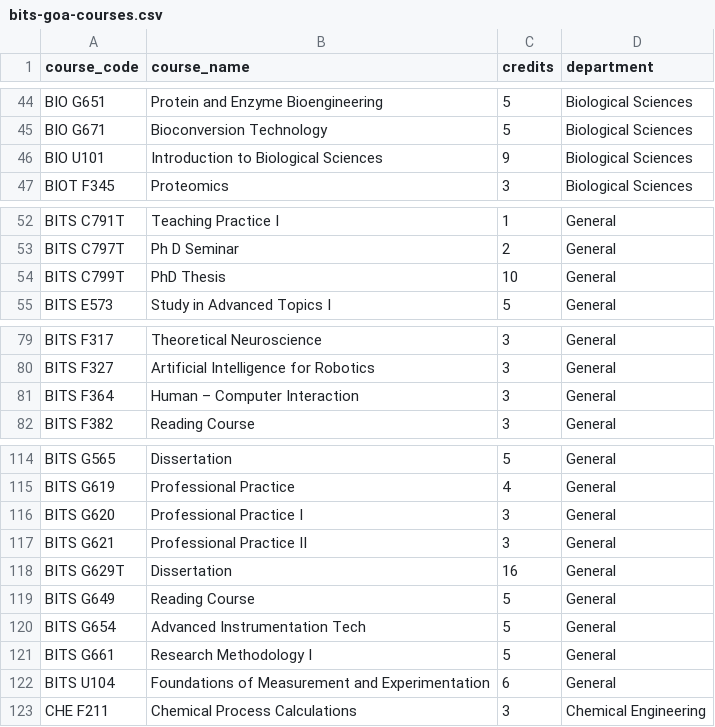
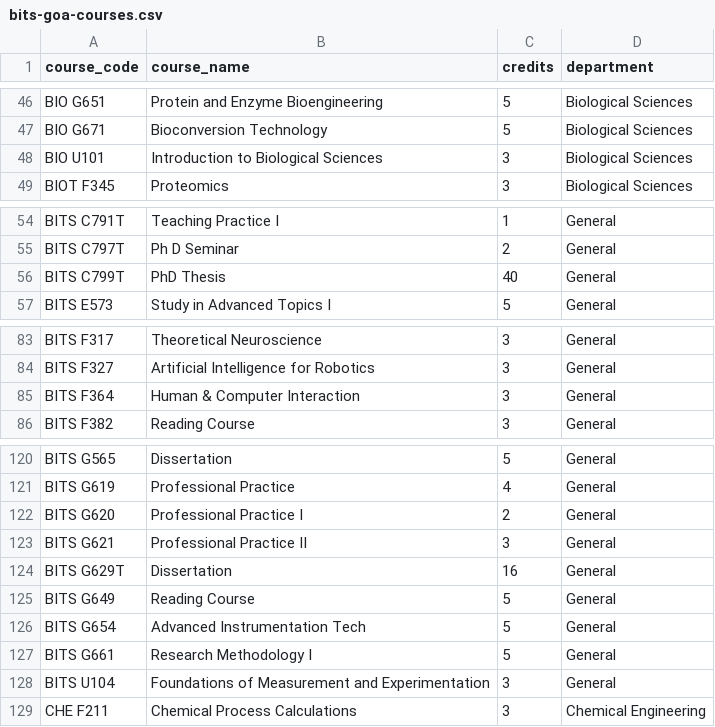
Before and after one commit to saatvikn/cgpa_pilot_bpgc, a CSV file: server/data/bits-goa-courses.csv, drawn as a sheet; only a part is shown, gaps mark what is left out; the diff covers the shown part only.

Commit message:
Finalize course catalogue and project documentation

```diff
--- a/server/data/bits-goa-courses.csv
+++ b/server/data/bits-goa-courses.csv
@@ -45,3 +47,3 @@ BIO G651,Protein and Enzyme Bioengineering,5,Biological Sciences
 BIO G671,Bioconversion Technology,5,Biological Sciences
-BIO U101,Introduction to Biological Sciences,9,Biological Sciences
+BIO U101,Introduction to Biological Sciences,3,Biological Sciences
 BIOT F345,Proteomics,3,Biological Sciences
@@ -53,3 +55,3 @@ BITS C791T,Teaching Practice I,1,General
 BITS C797T,Ph D Seminar,2,General
-BITS C799T,PhD Thesis,10,General
+BITS C799T,PhD Thesis,40,General
 BITS E573,Study in Advanced Topics I,5,General
@@ -80,3 +84,3 @@ BITS F317,Theoretical Neuroscience,3,General
 BITS F327,Artificial Intelligence for Robotics,3,General
-BITS F364,Human – Computer Interaction,3,General
+BITS F364,Human & Computer Interaction,3,General
 BITS F382,Reading Course,3,General
@@ -115,3 +121,3 @@ BITS G565,Dissertation,5,General
 BITS G619,Professional Practice,4,General
-BITS G620,Professional Practice I,3,General
+BITS G620,Professional Practice I,2,General
 BITS G621,Professional Practice II,3,General
@@ -121,3 +127,3 @@ BITS G654,Advanced Instrumentation Tech,5,General
 BITS G661,Research Methodology I,5,General
-BITS U104,Foundations of Measurement and Experimentation,6,General
+BITS U104,Foundations of Measurement and Experimentation,3,General
 CHE F211,Chemical Process Calculations,3,Chemical Engineering
```
Also changed, not shown: 11 added rows and 13 edited cells elsewhere in this file, 1 other file.
